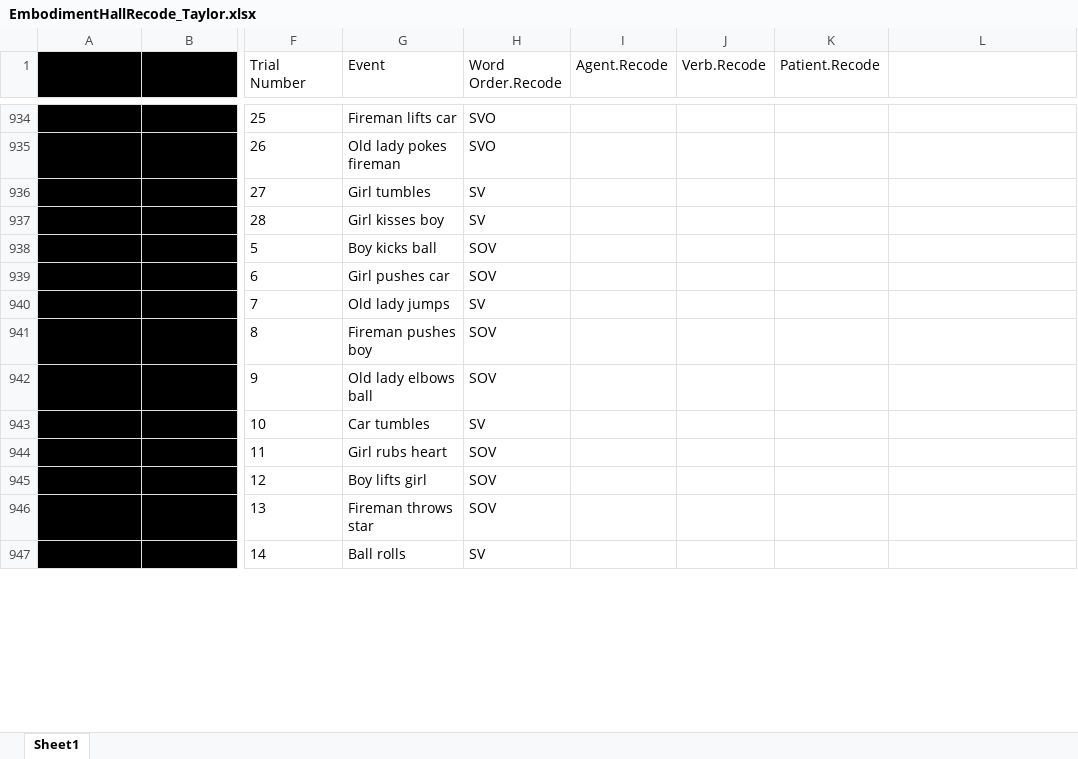
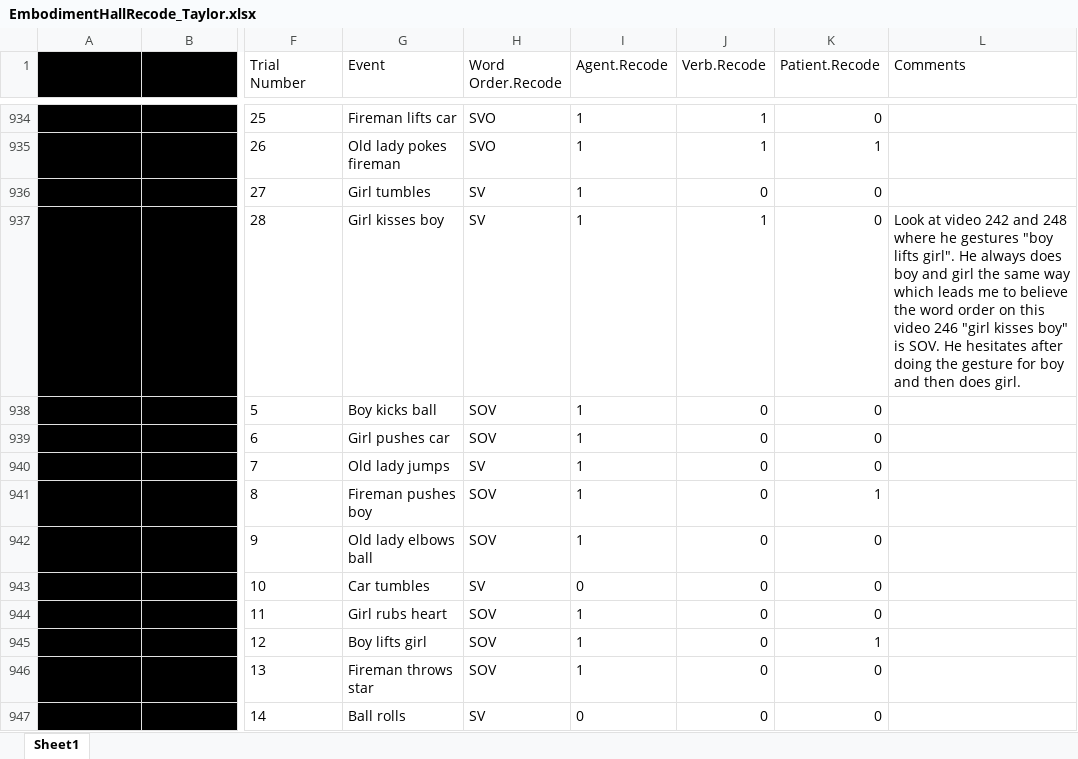
Before and after one commit to mekline/Gesture-Casemarking, an Excel workbook: Production-Casemarking/Analysis - Post Blindcoding/EmbodimentHallRecode_Taylor.xlsx, sheet Sheet1, drawn as a sheet; only a part is shown, gaps mark what is left out; values as stored, in another font and other column widths than the file's, no borders; the diff covers the shown part only; the diff names each change by its address in the sheet, - before the commit and + after, or states it on an @@ line.

Commit message:
Added to Recode File
Coded 76 lines

```diff
--- a/Production-Casemarking/Analysis - Post Blindcoding/EmbodimentHallRecode_Taylor.xlsx (sheet Sheet1)
+++ b/Production-Casemarking/Analysis - Post Blindcoding/EmbodimentHallRecode_Taylor.xlsx (sheet Sheet1)
-L1: (empty)
+L1: Comments
-I934:I942 (Agent.Recode): (empty)
+I934:I942 (Agent.Recode): 1
-J934:J935 (Verb.Recode): (empty)
+J934:J935 (Verb.Recode): 1
-K934 (Patient.Recode): (empty)
+K934 (Patient.Recode): 0
-K935 (Patient.Recode): (empty)
+K935 (Patient.Recode): 1
-J936 (Verb.Recode): (empty)
+J936 (Verb.Recode): 0
-K936:K940 (Patient.Recode): (empty)
+K936:K940 (Patient.Recode): 0
-J937 (Verb.Recode): (empty)
+J937 (Verb.Recode): 1
-L937 (Comments): (empty)
+L937 (Comments): Look at video 242 and 248 where he gestures "boy lifts girl". He always does boy and girl the same way which leads me to believe the word order on this video 246 "girl kisses boy" is SOV. He hesitates after doing the gesture for boy and then does girl.
-J938:J947 (Verb.Recode): (empty)
+J938:J947 (Verb.Recode): 0
-K941 (Patient.Recode): (empty)
+K941 (Patient.Recode): 1
-K942:K944 (Patient.Recode): (empty)
+K942:K944 (Patient.Recode): 0
-I943 (Agent.Recode): (empty)
+I943 (Agent.Recode): 0
-I944:I946 (Agent.Recode): (empty)
+I944:I946 (Agent.Recode): 1
-K945 (Patient.Recode): (empty)
+K945 (Patient.Recode): 1
-K946:K947 (Patient.Recode): (empty)
+K946:K947 (Patient.Recode): 0
-I947 (Agent.Recode): (empty)
+I947 (Agent.Recode): 0
```
Also changed, not shown: 224 edited cells and cell formats elsewhere in this sheet.
